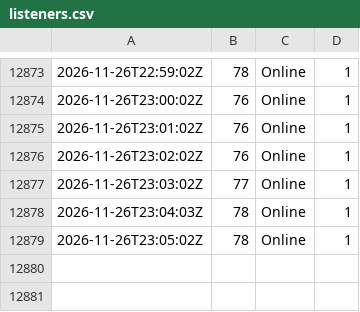
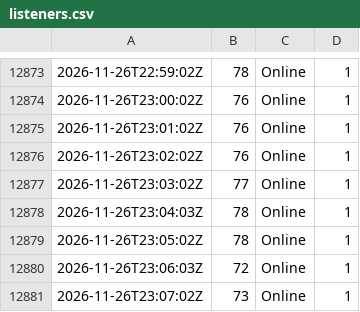
Before and after one commit to ShmuelSokol/radioplatform, a CSV file: testing/nyjr/listeners.csv, drawn as a sheet; only a part is shown, gaps mark what is left out; the diff names each change by its address in the sheet, - before the commit and + after, or states it on an @@ line.

Commit message:
NYJR watch 2026-11-26 23:07Z: 2977 tracks

```diff
--- a/testing/nyjr/listeners.csv
+++ b/testing/nyjr/listeners.csv
+row 12880: 2026-11-26T23:06:03Z | 72 | Online | 1
+row 12881: 2026-11-26T23:07:02Z | 73 | Online | 1
```
